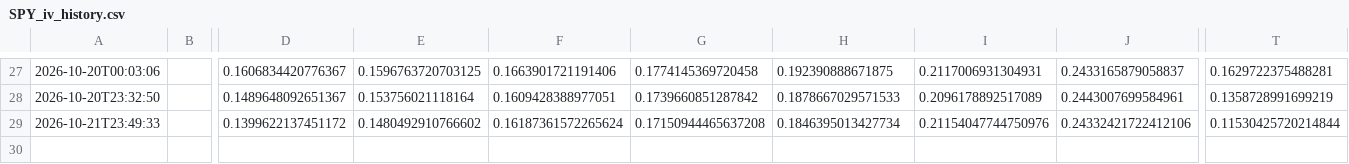
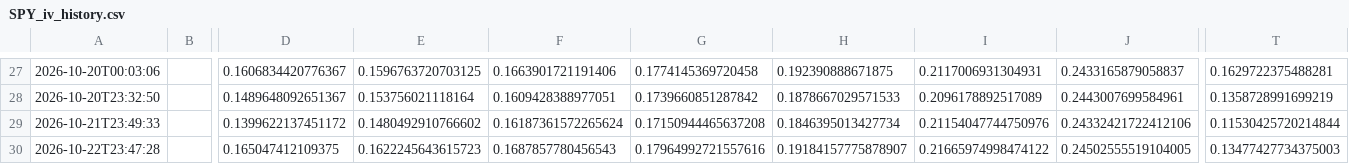
Before and after one commit to sherifabdel-ship-it/OhOptionTee, a CSV file: outputs/SPY_iv_history.csv, drawn as a sheet; only a part is shown, gaps mark what is left out; rows hold the shown columns only; the diff names each change by its address in the sheet, - before the commit and + after, or states it on an @@ line.

```diff
--- a/outputs/SPY_iv_history.csv
+++ b/outputs/SPY_iv_history.csv
+row 30: 2026-10-22T23:47:28 |  | 0.165047412109375 | 0.1622245643615723 | 0.1687857780456543 | 0.17964992721557616 | 0.19184157775878907 | 0.21665974998474122 | 0.24502555519104005 | 0.13477427734375003
```
Also changed, not shown: outputs/ETHU_iv_history.csv, outputs/USO_iv_history.csv, 12 other files.
